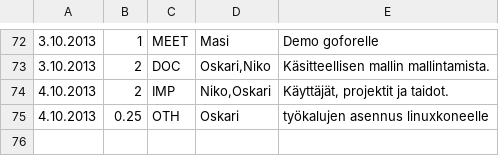
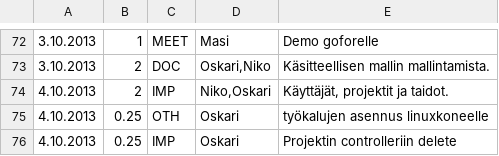
Before and after one commit to Deraen/skillproject, a TSV file: hours.tsv, drawn as a sheet; only a part is shown, gaps mark what is left out; the diff names each change by its address in the sheet, - before the commit and + after, or states it on an @@ line.

Commit message:
ProjectBot

```diff
--- a/hours.tsv
+++ b/hours.tsv
+row 76: 4.10.2013 | 0.25 | IMP | Oskari | Projektin controlleriin delete
```
